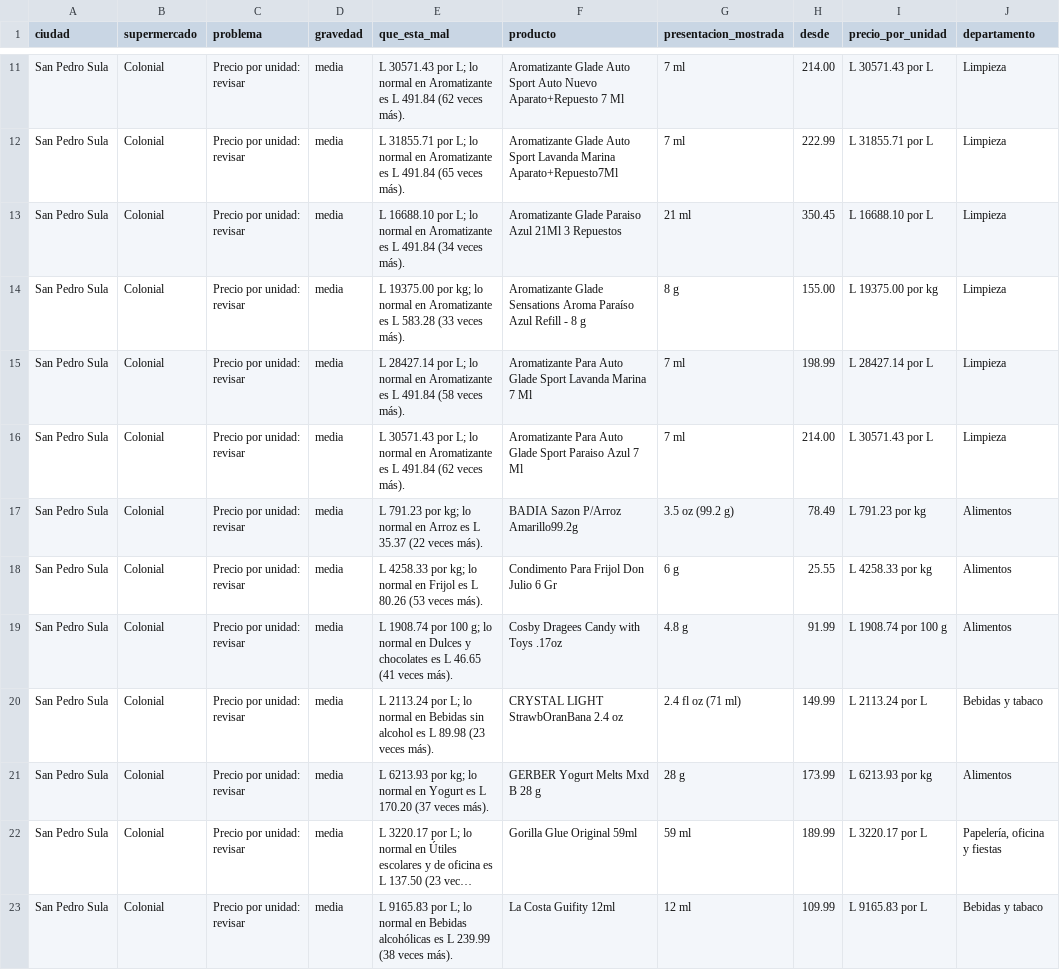
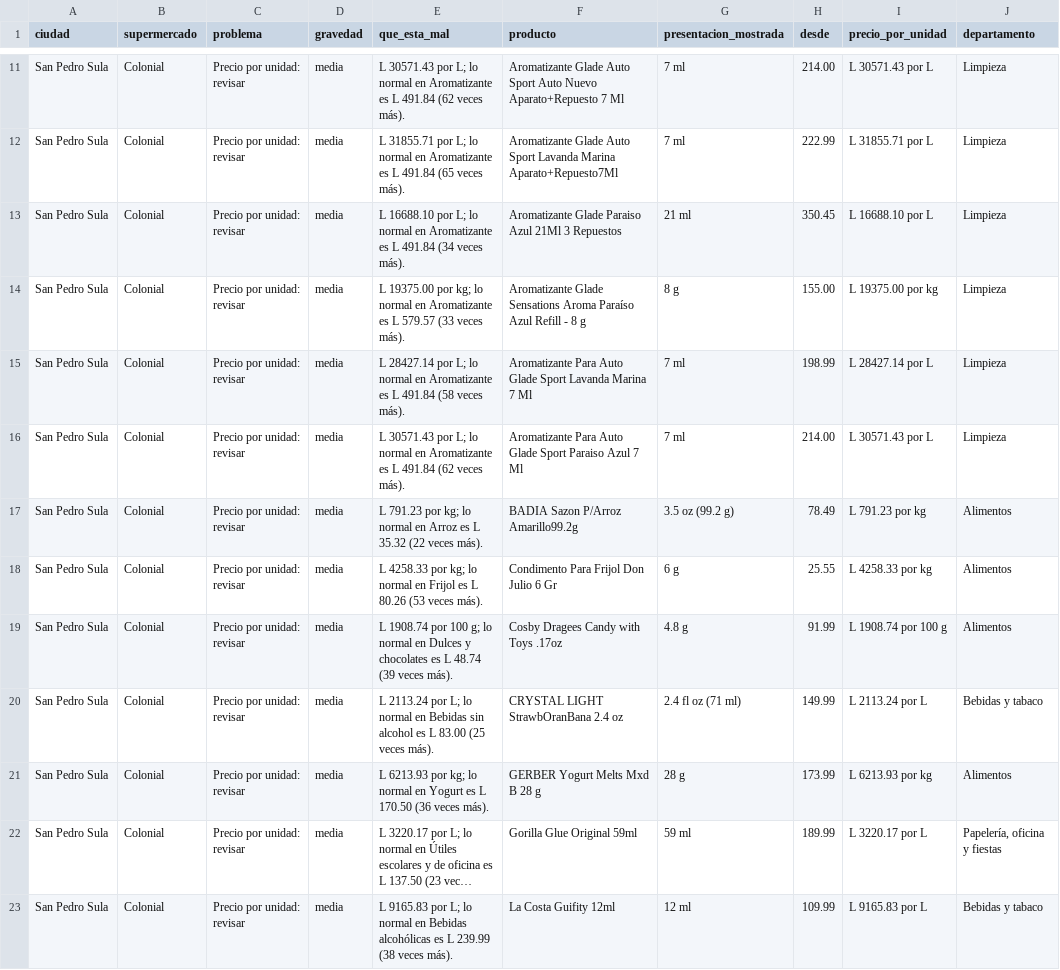
Before and after one commit to jchernandez-portfolio/precios-supermercados-sps, a CSV file: errores_detectados.csv, drawn as a sheet; only a part is shown, gaps mark what is left out; long unchanged cells end in …; the diff covers the shown part only; the diff names each change by its address in the sheet, - before the commit and + after, or states it on an @@ line.

```diff
--- a/errores_detectados.csv
+++ b/errores_detectados.csv
-E14 (que_esta_mal): …es L 583.28 (33 veces…
+E14 (que_esta_mal): …es L 579.57 (33 veces…
-E17 (que_esta_mal): …es L 35.37 (22 veces…
+E17 (que_esta_mal): …es L 35.32 (22 veces…
-E19 (que_esta_mal): …es L 46.65 (41 veces más).
+E19 (que_esta_mal): …es L 48.74 (39 veces más).
-E20 (que_esta_mal): …es L 89.98 (23 veces más).
+E20 (que_esta_mal): …es L 83.00 (25 veces más).
-E21 (que_esta_mal): …es L 170.20 (37 veces más).
+E21 (que_esta_mal): …es L 170.50 (36 veces más).
```
Also changed, not shown: 3 added rows, 8 removed rows and 33 edited cells elsewhere in this file, fotos.csv, frescura.csv, 2 other files.
